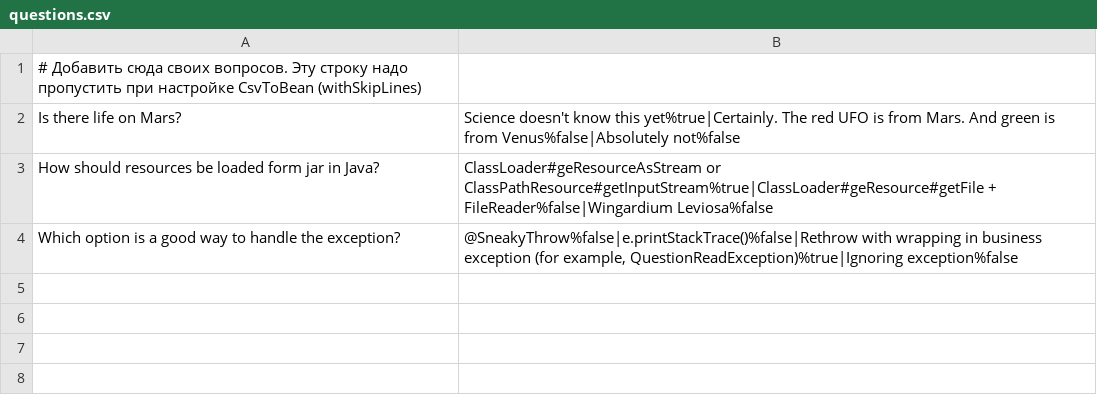
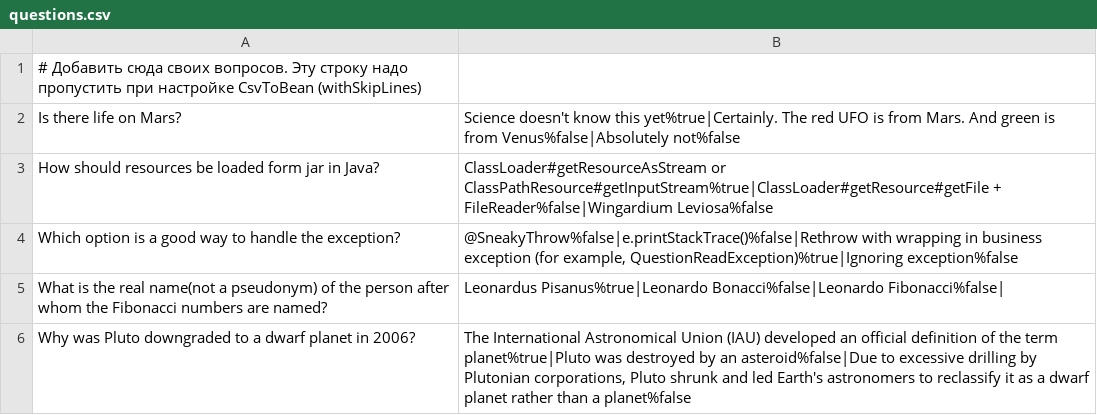
Before and after one commit to IlyaLeshin/2023-11-otus-spring-leshin, a CSV file: hw01-spring-xml-config/src/main/resources/questions.csv, drawn as a sheet; the diff names each change by its address in the sheet, - before the commit and + after, or states it on an @@ line.

```diff
--- a/hw01-spring-xml-config/src/main/resources/questions.csv
+++ b/hw01-spring-xml-config/src/main/resources/questions.csv
-B3: ClassLoader#geResourceAsStream or ClassPathResource#getInputStream%true|ClassLoader#geResource#getFile + FileReader%false|Wingardium…
+B3: ClassLoader#getResourceAsStream or ClassPathResource#getInputStream%true|ClassLoader#getResource#getFile + FileReader%false|Wingardium…
+row 5: What is the real name(not a pseudonym) of the person after whom the Fibonacci numbers are named? | Leonardus Pisanus%true|Leonardo Bonacci%false|Leonardo Fibonacci%false
+row 6: Why was Pluto downgraded to a dwarf planet in 2006? | The International Astronomical Union (IAU) developed an official definition of the term planet%true|Pluto was destroyed by an asteroid%false|Due to excessive drilling by Plutonian corporations, Pluto shrunk and led Earth's astronomers to reclassify it as a dwarf planet rather than a planet%false
```
Also changed, not shown: 7 other files.
